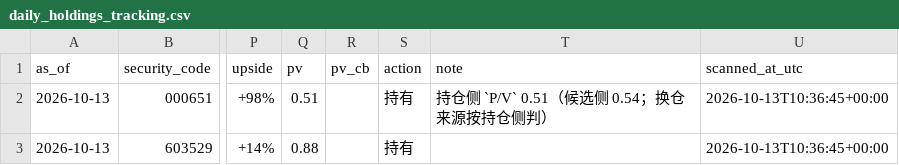
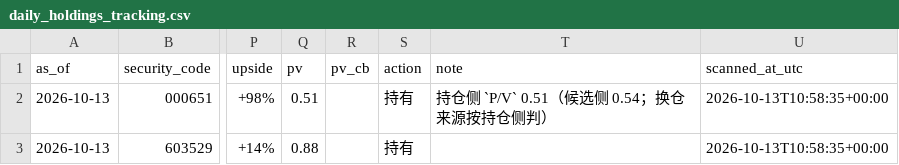
Before and after one commit to wylflc/raykey, a CSV file: data/processed/daily_holdings_tracking.csv, drawn as a sheet; only a part is shown, gaps mark what is left out; the diff names each change by its address in the sheet, - before the commit and + after, or states it on an @@ line.

```diff
--- a/data/processed/daily_holdings_tracking.csv
+++ b/data/processed/daily_holdings_tracking.csv
-U2:U3 (scanned_at_utc): 2026-10-13T10:36:45+00:00
+U2:U3 (scanned_at_utc): 2026-10-13T10:58:35+00:00
```
Also changed, not shown: data/processed/daily_buy_candidates.csv, 16 other files.
